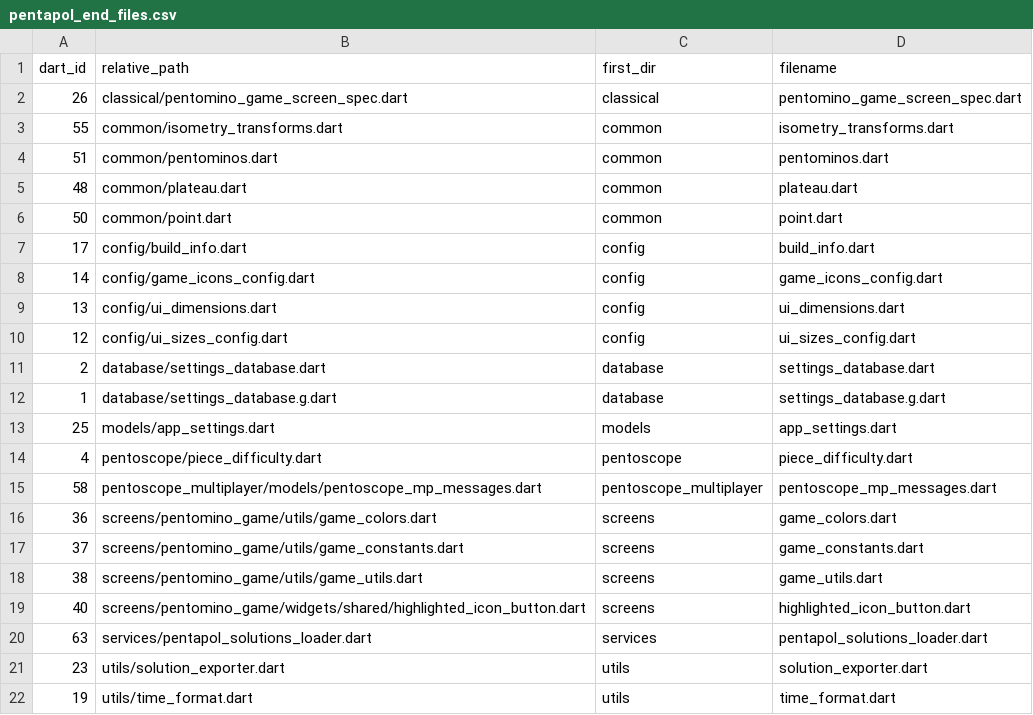
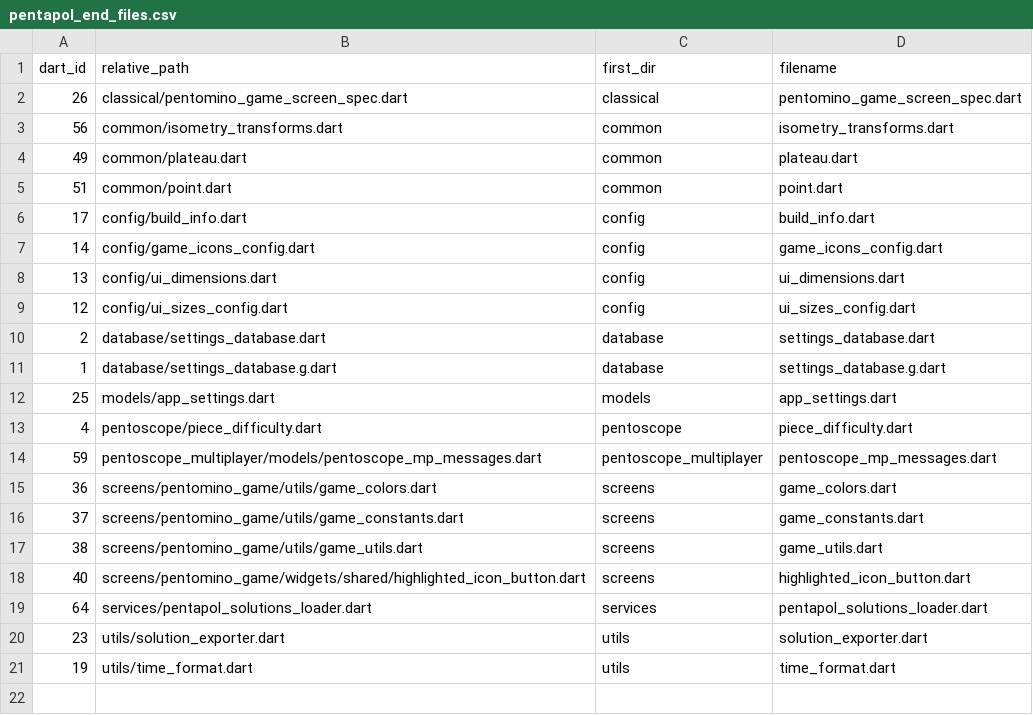
Before and after one commit to PML54/pentoscope, a CSV file: tools/csv/pentapol_end_files.csv, drawn as a sheet.

```diff
--- a/tools/csv/pentapol_end_files.csv
+++ b/tools/csv/pentapol_end_files.csv
@@ -2,6 +2,5 @@ dart_id,relative_path,first_dir,filename
 26,"classical/pentomino_game_screen_spec.dart","classical","pentomino_game_screen_spec.dart"
-55,"common/isometry_transforms.dart","common","isometry_transforms.dart"
-51,"common/pentominos.dart","common","pentominos.dart"
-48,"common/plateau.dart","common","plateau.dart"
-50,"common/point.dart","common","point.dart"
+56,"common/isometry_transforms.dart","common","isometry_transforms.dart"
+49,"common/plateau.dart","common","plateau.dart"
+51,"common/point.dart","common","point.dart"
 17,"config/build_info.dart","config","build_info.dart"
@@ -14,3 +13,3 @@ dart_id,relative_path,first_dir,filename
 4,"pentoscope/piece_difficulty.dart","pentoscope","piece_difficulty.dart"
-58,"pentoscope_multiplayer/models/pentoscope_mp_messages.dart","pentoscope_multiplayer","pentoscope_mp_messages.dart"
+59,"pentoscope_multiplayer/models/pentoscope_mp_messages.dart","pentoscope_multiplayer","pentoscope_mp_messages.dart"
 36,"screens/pentomino_game/utils/game_colors.dart","screens","game_colors.dart"
@@ -19,3 +18,3 @@ dart_id,relative_path,first_dir,filename
 40,"screens/pentomino_game/widgets/shared/highlighted_icon_button.dart","screens","highlighted_icon_button.dart"
-63,"services/pentapol_solutions_loader.dart","services","pentapol_solutions_loader.dart"
+64,"services/pentapol_solutions_loader.dart","services","pentapol_solutions_loader.dart"
 23,"utils/solution_exporter.dart","utils","solution_exporter.dart"
```
Also changed, not shown: tools/csv/pentapol_dart_files.csv, tools/csv/pentapol_imports.csv, 41 other files.
